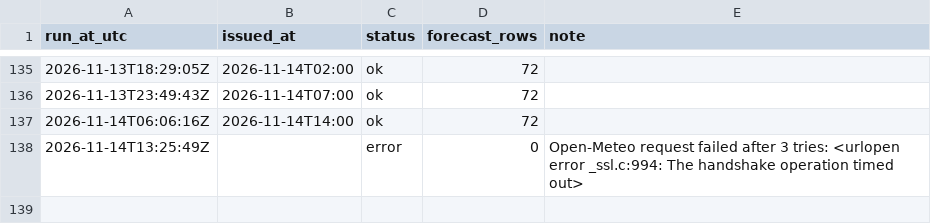
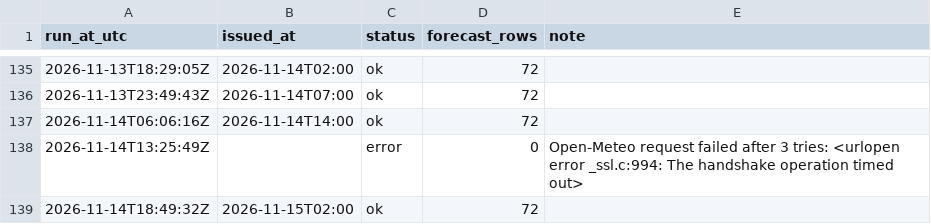
Before and after one commit to farah-aleya/seri-iskandar-weather, a CSV file: data/runs.csv, drawn as a sheet; only a part is shown, gaps mark what is left out.

```diff
--- a/data/runs.csv
+++ b/data/runs.csv
@@ -138 +138,2 @@ run_at_utc,issued_at,status,forecast_rows,note
 2026-11-14T13:25:49Z,,error,0,Open-Meteo request failed after 3 tries: <urlopen error _ssl.c:994: The handshake operation timed out>
+2026-11-14T18:49:32Z,2026-11-15T02:00,ok,72,
```
Also changed, not shown: data/current.csv, data/daily_forecasts.csv, 2 other files.
